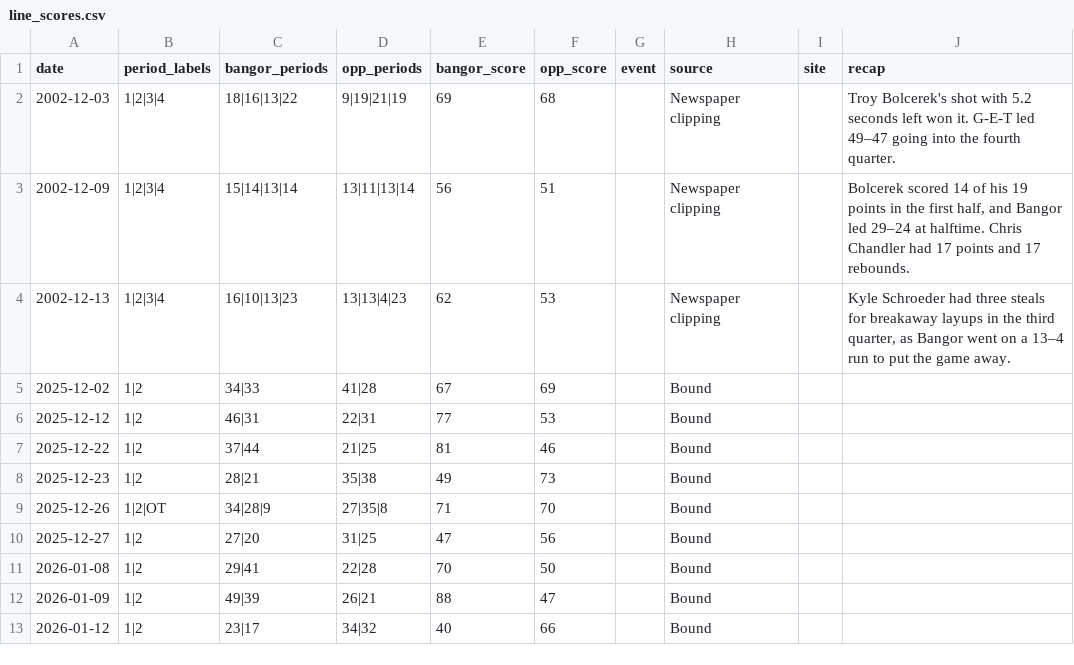
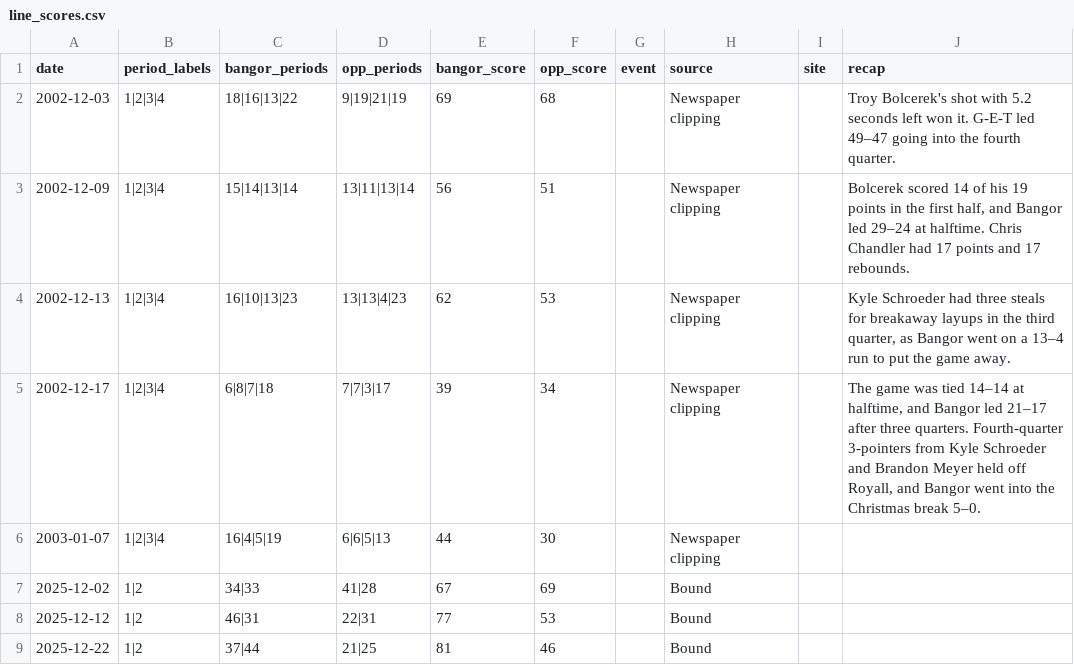
Before and after one commit to jparr021/bangor-basketball, a CSV file: overrides/line_scores.csv, drawn as a sheet; only a part is shown; the shorter side is filled out with more unchanged rows.

```diff
--- a/overrides/line_scores.csv
+++ b/overrides/line_scores.csv
@@ -4,2 +4,4 @@ date,period_labels,bangor_periods,opp_periods,bangor_score,opp_score,event,sourc
 2002-12-13,1|2|3|4,16|10|13|23,13|13|4|23,62,53,,Newspaper clipping,,"Kyle Schroeder had three steals for breakaway layups in the third quarter, as Bangor went on a 13–4 run to put the game away."
+2002-12-17,1|2|3|4,6|8|7|18,7|7|3|17,39,34,,Newspaper clipping,,"The game was tied 14–14 at halftime, and Bangor led 21–17 after three quarters. Fourth-quarter 3-pointers from Kyle Schroeder and Brandon Meyer held off Royall, and Bangor went into the Christmas break 5–0."
+2003-01-07,1|2|3|4,16|4|5|19,6|6|5|13,44,30,,Newspaper clipping,,
 2025-12-02,1|2,34|33,41|28,67,69,,Bound,,
```
Also changed, not shown: data/games.csv, data/opponent_player_games.csv, 4 other files.
